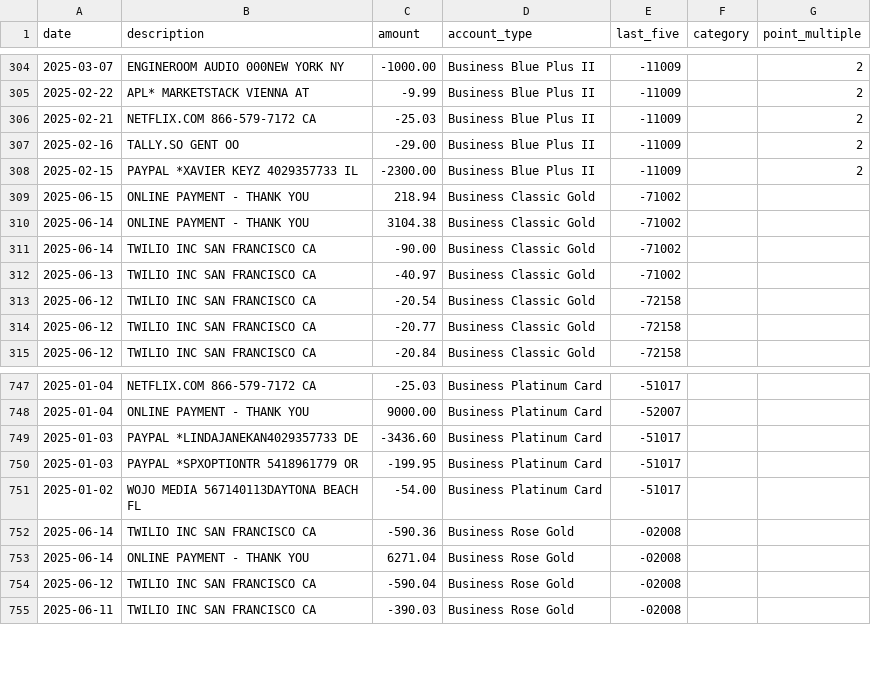
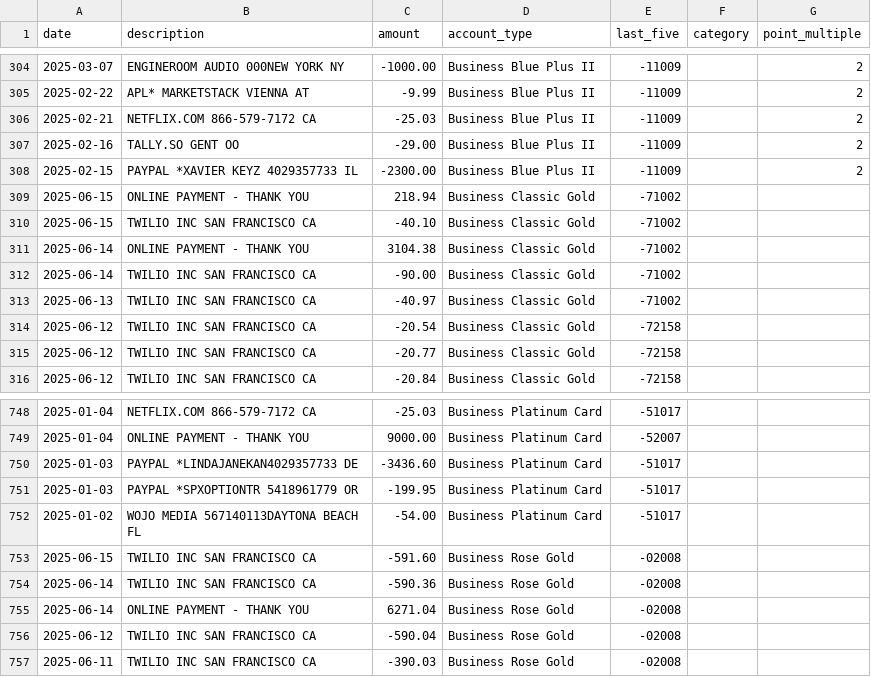
Before and after one commit to ryanleslie/amex360, a CSV file: src/data/master_transactions.csv, drawn as a sheet; only a part is shown, gaps mark what is left out; the diff names each change by its address in the sheet, - before the commit and + after, or states it on an @@ line.

Commit message:
Add files via upload

```diff
--- a/src/data/master_transactions.csv
+++ b/src/data/master_transactions.csv
+row 310: 2025-06-15 | TWILIO INC SAN FRANCISCO CA | -40.10 | Business Classic Gold | -71002
+row 753: 2025-06-15 | TWILIO INC SAN FRANCISCO CA | -591.60 | Business Rose Gold | -02008
```
